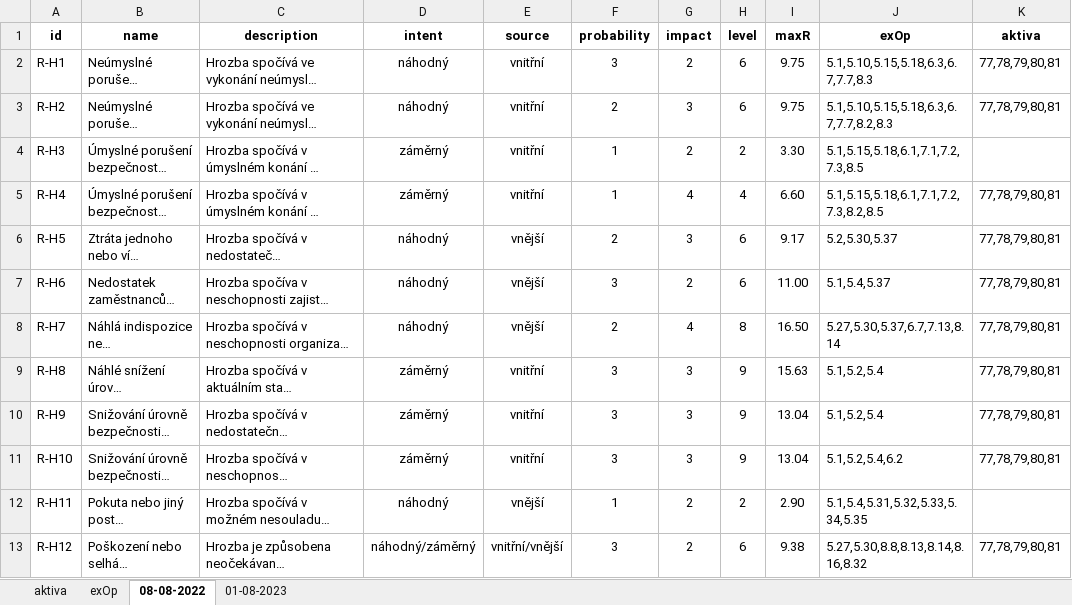
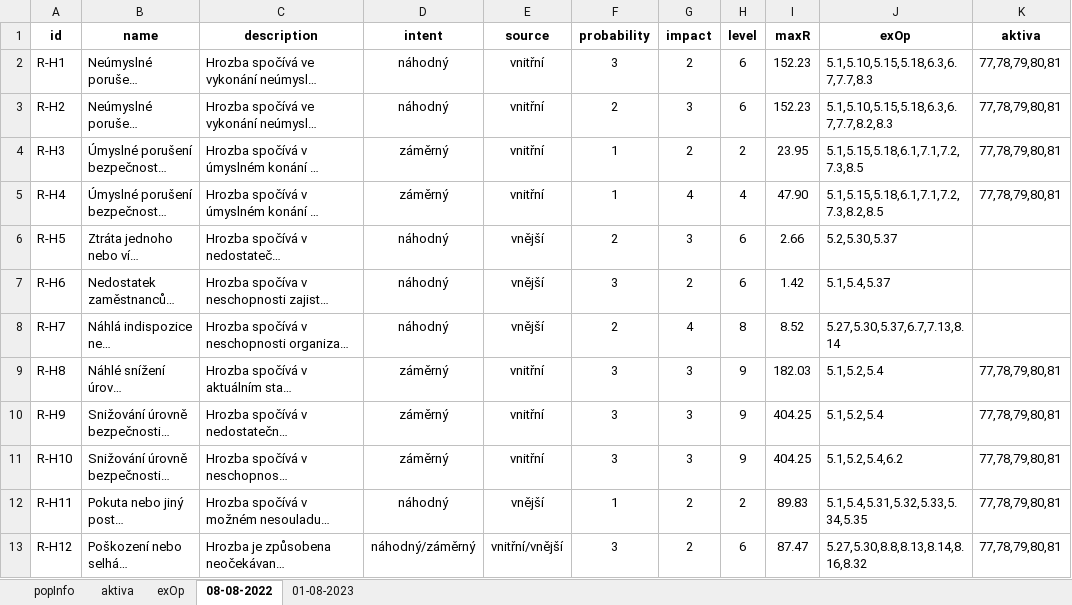
Before and after one commit to xvoska00/sp-analyza-rizik, an Excel workbook: template.xlsx, sheet 08-08-2022, drawn as a sheet; only a part is shown; long unchanged cells end in …; values as stored, in another font and other column widths than the file's, no borders; conditional formats not drawn; the diff covers the shown part only; the diff names each change by its address in the sheet, - before the commit and + after, or states it on an @@ line.

Commit message:
Add exOp and aktiva popUp

```diff
--- a/template.xlsx (sheet 08-08-2022)
+++ b/template.xlsx (sheet 08-08-2022)
@@ sheet tab unhidden: popInfo @@
-I2:I3 (maxR): 9.75
+I2:I3 (maxR): 152.23
-I4 (maxR): 3.30
+I4 (maxR): 23.95
-K4 (aktiva): (empty)
+K4 (aktiva): 77,78,79,80,81
-I5 (maxR): 6.60
+I5 (maxR): 47.90
-I6 (maxR): 9.17
+I6 (maxR): 2.66
-K6:K8 (aktiva): 77,78,79,80,81
+K6:K8 (aktiva): (empty)
-I7 (maxR): 11.00
+I7 (maxR): 1.42
-I8 (maxR): 16.50
+I8 (maxR): 8.52
-I9 (maxR): 15.63
+I9 (maxR): 182.03
-I10:I11 (maxR): 13.04
+I10:I11 (maxR): 404.25
-I12 (maxR): 2.90
+I12 (maxR): 89.83
-K12 (aktiva): (empty)
+K12 (aktiva): 77,78,79,80,81
-I13 (maxR): 9.38
+I13 (maxR): 87.47
```
Also changed, not shown: 34 edited cells elsewhere in this sheet, sheet aktiva, sheet exOp, 12 other files.
